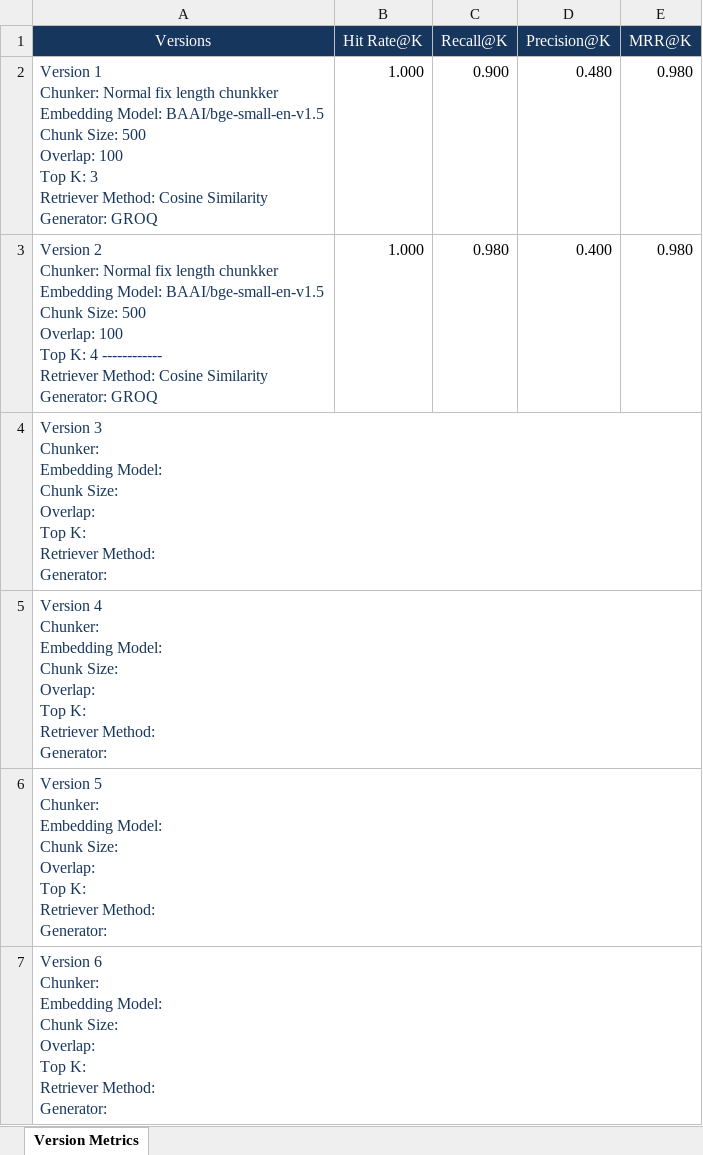
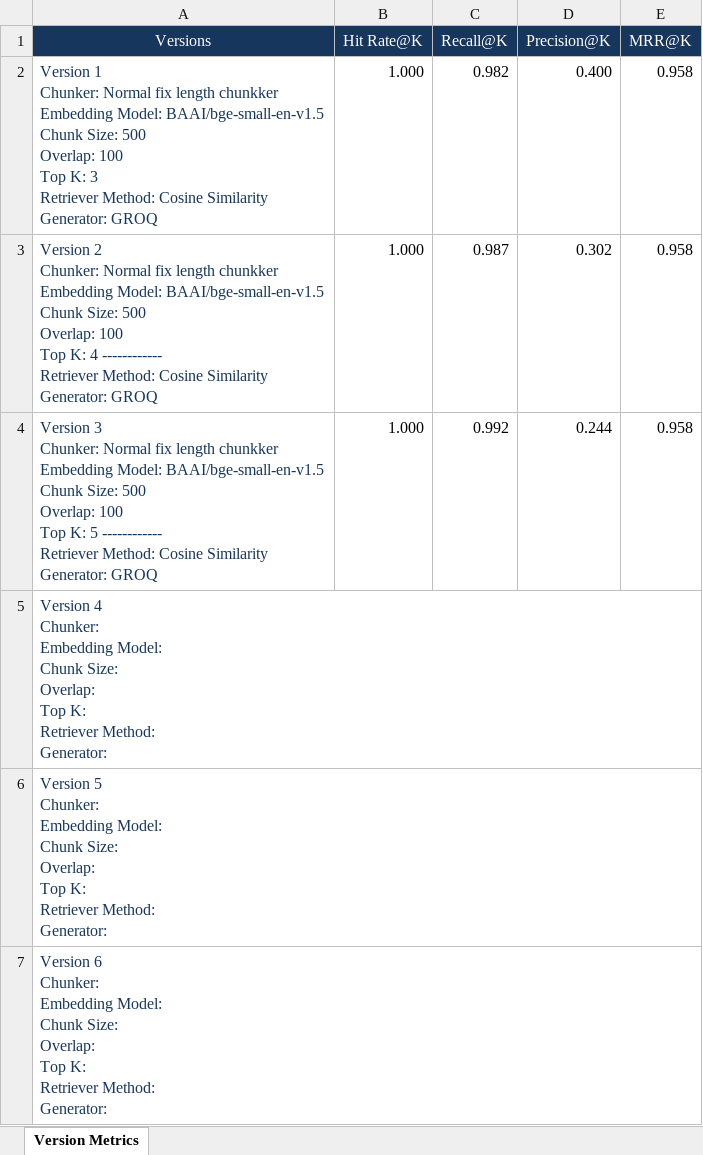
Before and after one commit to Lalith-mourya/RAG-Scratch-, an Excel workbook: RAG_Version_Metrics_Tracker.xlsx, sheet Version Metrics, drawn as a sheet; only a part is shown; values as stored, in another font and other column widths than the file's, no borders; table styles not drawn; removed rows and columns are numbered as before the commit, all else as after; ↵ is a line break in a cell; the diff names each change by its address in the sheet, - before the commit and + after, or states it on an @@ line.

Commit message:
Updated with version 3 metrics

```diff
--- a/RAG_Version_Metrics_Tracker.xlsx (sheet Version Metrics)
+++ b/RAG_Version_Metrics_Tracker.xlsx (sheet Version Metrics)
-C2 (Recall@K): 0.900
+C2 (Recall@K): 0.982
-D2 (Precision@K): 0.480
+D2 (Precision@K): 0.400
-E2:E3 (MRR@K): 0.980
+E2:E3 (MRR@K): 0.958
-C3 (Recall@K): 0.980
+C3 (Recall@K): 0.987
-D3 (Precision@K): 0.400
+D3 (Precision@K): 0.302
-row 4: Version 3 ↵ Chunker: ↵ Embedding Model: ↵ Chunk Size: ↵ Overlap: ↵ Top K: ↵ Retriever Method: ↵ Generator:
+row 4: Version 3 ↵ Chunker: Normal fix length chunkker ↵ Embedding Model: BAAI/bge-small-en-v1.5 ↵ Chunk Size: 500 ↵ Overlap: 100 ↵ Top K: 5 ------------ ↵ Retriever Method: Cosine Similarity ↵ Generator: GROQ | 1.000 | 0.992 | 0.244 | 0.958
```
